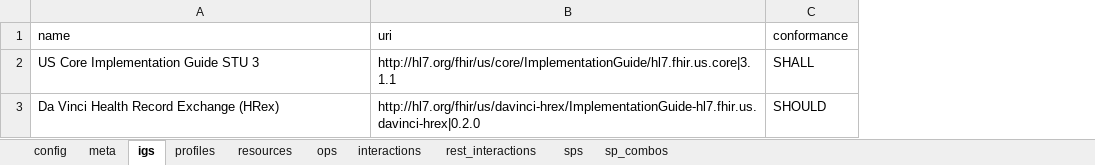
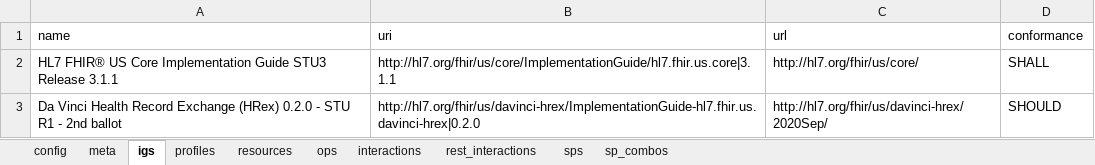
Before and after one commit to HL7/davinci-ecdx, an Excel workbook: input/resources-spreadsheet/data-source-server.xlsx, sheet igs, drawn as a sheet; values as stored, in another font and other column widths than the file's, no borders; the diff names each change by its address in the sheet, - before the commit and + after, or states it on an @@ line.

```diff
--- a/input/resources-spreadsheet/data-source-server.xlsx (sheet igs)
+++ b/input/resources-spreadsheet/data-source-server.xlsx (sheet igs)
+column C (url), rows 2-3: http://hl7.org/fhir/us/core/ | http://hl7.org/fhir/us/davinci-hrex/2020Sep/
-A2 (name): US Core Implementation Guide STU 3
+A2 (name): HL7 FHIR® US Core Implementation Guide STU3 Release 3.1.1
-A3 (name): …Exchange (HRex)
+A3 (name): …Exchange (HRex) 0.2.0 - STU R1 - 2nd ballot
```
Also changed, not shown: sheet config, input/resources-spreadsheet/data-consumer-client.xlsx, input/resources-spreadsheet/data-consumer-server.xlsx, 7 other files.
